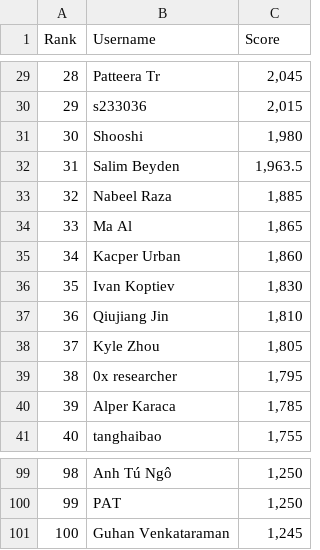
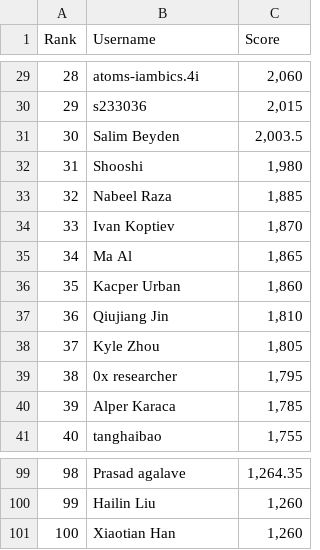
Before and after one commit to silvermete0r/deepml-top, a CSV file: leaderboard.csv, drawn as a sheet; only a part is shown, gaps mark what is left out; the diff covers the shown part only.

```diff
--- a/leaderboard.csv
+++ b/leaderboard.csv
@@ -29,9 +29,9 @@ Rank,Username,Score
-28,Patteera Tr,"2,045"
+28,atoms-iambics.4i,"2,060"
 29,s233036,"2,015"
-30,Shooshi,"1,980"
-31,Salim Beyden,"1,963.5"
+30,Salim Beyden,"2,003.5"
+31,Shooshi,"1,980"
 32,Nabeel Raza,"1,885"
-33,Ma Al,"1,865"
-34,Kacper Urban,"1,860"
-35,Ivan Koptiev,"1,830"
+33,Ivan Koptiev,"1,870"
+34,Ma Al,"1,865"
+35,Kacper Urban,"1,860"
 36,Qiujiang Jin,"1,810"
@@ -99,3 +99,3 @@ Rank,Username,Score
-98,Anh Tú Ngô,"1,250"
-99,PAT,"1,250"
-100,Guhan Venkataraman,"1,245"
+98,Prasad agalave,"1,264.35"
+99,Hailin Liu,"1,260"
+100,Xiaotian Han,"1,260"
```
Also changed, not shown: 130 edited cells elsewhere in this file, 2 other files.
